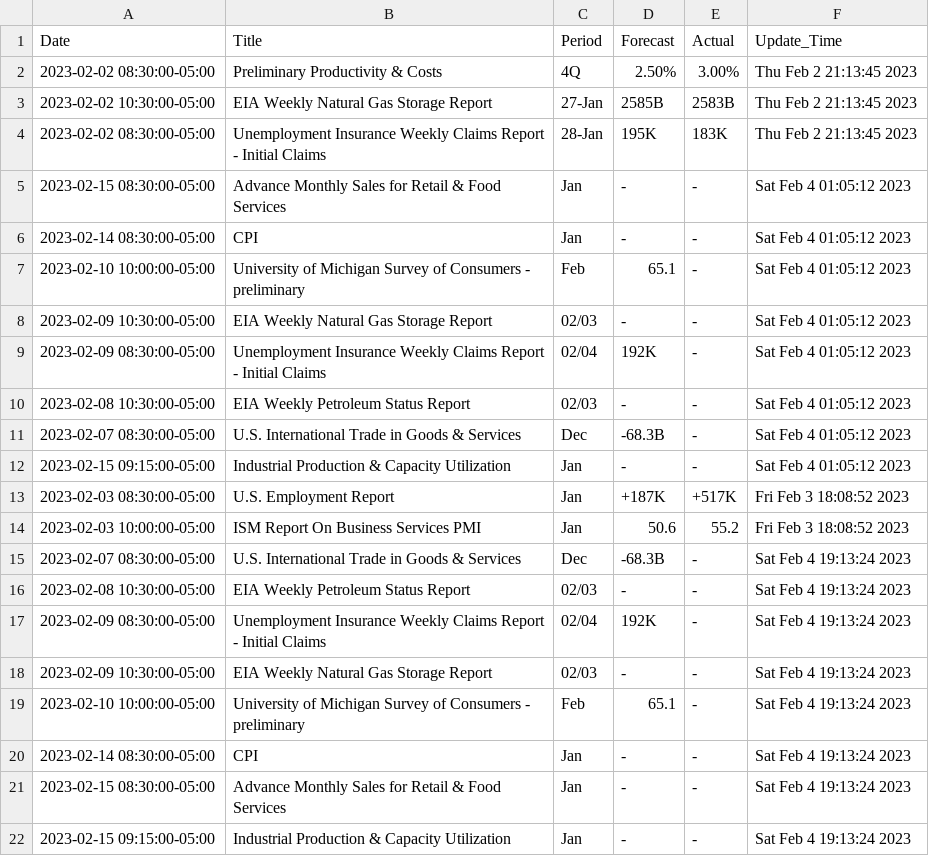
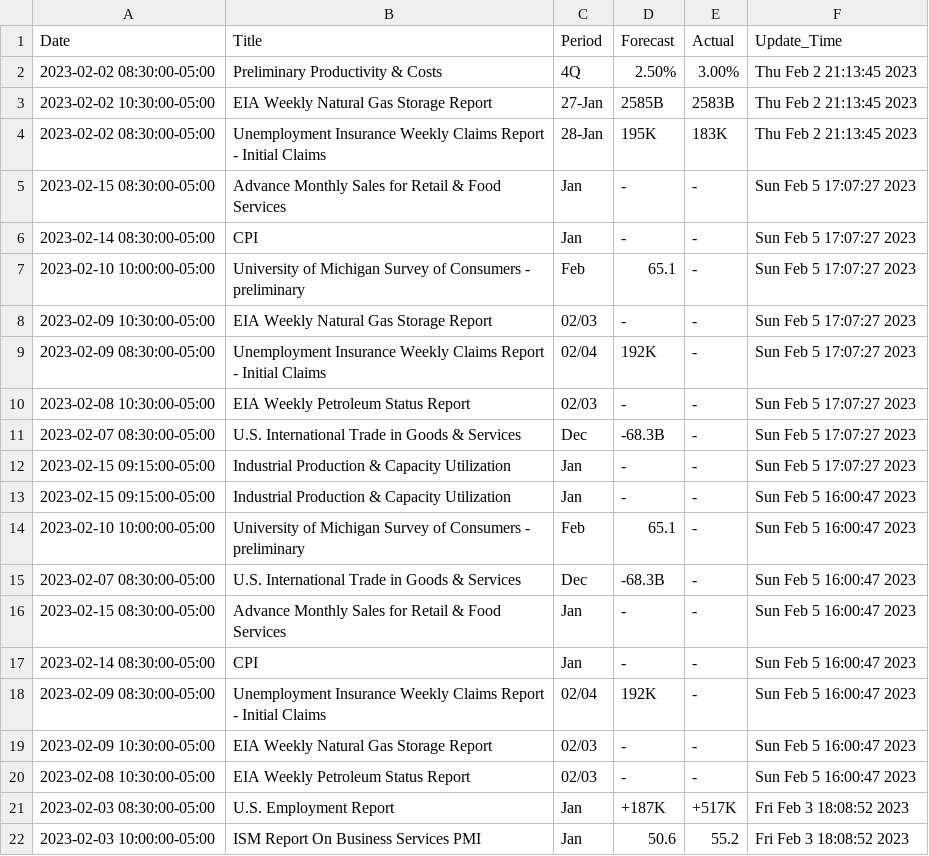
Before and after one commit to sheharyarmonnoo/Market_Tracker, a CSV file: WSJ_Load.csv, drawn as a sheet.

```diff
--- a/WSJ_Load.csv
+++ b/WSJ_Load.csv
@@ -4,19 +4,19 @@ Date,Title,Period,Forecast,Actual,Update_Time
 2023-02-02 08:30:00-05:00,Unemployment Insurance Weekly Claims Report - Initial Claims,28-Jan,195K,183K,Thu Feb  2 21:13:45 2023
-2023-02-15 08:30:00-05:00,Advance Monthly Sales for Retail & Food Services,Jan,-,-,Sat Feb  4 01:05:12 2023
-2023-02-14 08:30:00-05:00,CPI,Jan,-,-,Sat Feb  4 01:05:12 2023
-2023-02-10 10:00:00-05:00,University of Michigan Survey of Consumers - preliminary,Feb,65.1,-,Sat Feb  4 01:05:12 2023
-2023-02-09 10:30:00-05:00,EIA Weekly Natural Gas Storage Report,02/03,-,-,Sat Feb  4 01:05:12 2023
-2023-02-09 08:30:00-05:00,Unemployment Insurance Weekly Claims Report - Initial Claims,02/04,192K,-,Sat Feb  4 01:05:12 2023
-2023-02-08 10:30:00-05:00,EIA Weekly Petroleum Status Report,02/03,-,-,Sat Feb  4 01:05:12 2023
-2023-02-07 08:30:00-05:00,U.S. International Trade in Goods & Services,Dec,-68.3B,-,Sat Feb  4 01:05:12 2023
-2023-02-15 09:15:00-05:00,Industrial Production & Capacity Utilization,Jan,-,-,Sat Feb  4 01:05:12 2023
+2023-02-15 08:30:00-05:00,Advance Monthly Sales for Retail & Food Services,Jan,-,-,Sun Feb  5 17:07:27 2023
+2023-02-14 08:30:00-05:00,CPI,Jan,-,-,Sun Feb  5 17:07:27 2023
+2023-02-10 10:00:00-05:00,University of Michigan Survey of Consumers - preliminary,Feb,65.1,-,Sun Feb  5 17:07:27 2023
+2023-02-09 10:30:00-05:00,EIA Weekly Natural Gas Storage Report,02/03,-,-,Sun Feb  5 17:07:27 2023
+2023-02-09 08:30:00-05:00,Unemployment Insurance Weekly Claims Report - Initial Claims,02/04,192K,-,Sun Feb  5 17:07:27 2023
+2023-02-08 10:30:00-05:00,EIA Weekly Petroleum Status Report,02/03,-,-,Sun Feb  5 17:07:27 2023
+2023-02-07 08:30:00-05:00,U.S. International Trade in Goods & Services,Dec,-68.3B,-,Sun Feb  5 17:07:27 2023
+2023-02-15 09:15:00-05:00,Industrial Production & Capacity Utilization,Jan,-,-,Sun Feb  5 17:07:27 2023
+2023-02-15 09:15:00-05:00,Industrial Production & Capacity Utilization,Jan,-,-,Sun Feb  5 16:00:47 2023
+2023-02-10 10:00:00-05:00,University of Michigan Survey of Consumers - preliminary,Feb,65.1,-,Sun Feb  5 16:00:47 2023
+2023-02-07 08:30:00-05:00,U.S. International Trade in Goods & Services,Dec,-68.3B,-,Sun Feb  5 16:00:47 2023
+2023-02-15 08:30:00-05:00,Advance Monthly Sales for Retail & Food Services,Jan,-,-,Sun Feb  5 16:00:47 2023
+2023-02-14 08:30:00-05:00,CPI,Jan,-,-,Sun Feb  5 16:00:47 2023
+2023-02-09 08:30:00-05:00,Unemployment Insurance Weekly Claims Report - Initial Claims,02/04,192K,-,Sun Feb  5 16:00:47 2023
+2023-02-09 10:30:00-05:00,EIA Weekly Natural Gas Storage Report,02/03,-,-,Sun Feb  5 16:00:47 2023
+2023-02-08 10:30:00-05:00,EIA Weekly Petroleum Status Report,02/03,-,-,Sun Feb  5 16:00:47 2023
 2023-02-03 08:30:00-05:00,U.S. Employment Report,Jan,+187K,+517K,Fri Feb  3 18:08:52 2023
 2023-02-03 10:00:00-05:00,ISM Report On Business Services PMI,Jan,50.6,55.2,Fri Feb  3 18:08:52 2023
-2023-02-07 08:30:00-05:00,U.S. International Trade in Goods & Services,Dec,-68.3B,-,Sat Feb  4 19:13:24 2023
-2023-02-08 10:30:00-05:00,EIA Weekly Petroleum Status Report,02/03,-,-,Sat Feb  4 19:13:24 2023
-2023-02-09 08:30:00-05:00,Unemployment Insurance Weekly Claims Report - Initial Claims,02/04,192K,-,Sat Feb  4 19:13:24 2023
-2023-02-09 10:30:00-05:00,EIA Weekly Natural Gas Storage Report,02/03,-,-,Sat Feb  4 19:13:24 2023
-2023-02-10 10:00:00-05:00,University of Michigan Survey of Consumers - preliminary,Feb,65.1,-,Sat Feb  4 19:13:24 2023
-2023-02-14 08:30:00-05:00,CPI,Jan,-,-,Sat Feb  4 19:13:24 2023
-2023-02-15 08:30:00-05:00,Advance Monthly Sales for Retail & Food Services,Jan,-,-,Sat Feb  4 19:13:24 2023
-2023-02-15 09:15:00-05:00,Industrial Production & Capacity Utilization,Jan,-,-,Sat Feb  4 19:13:24 2023
```
Also changed, not shown: 1 other file.
